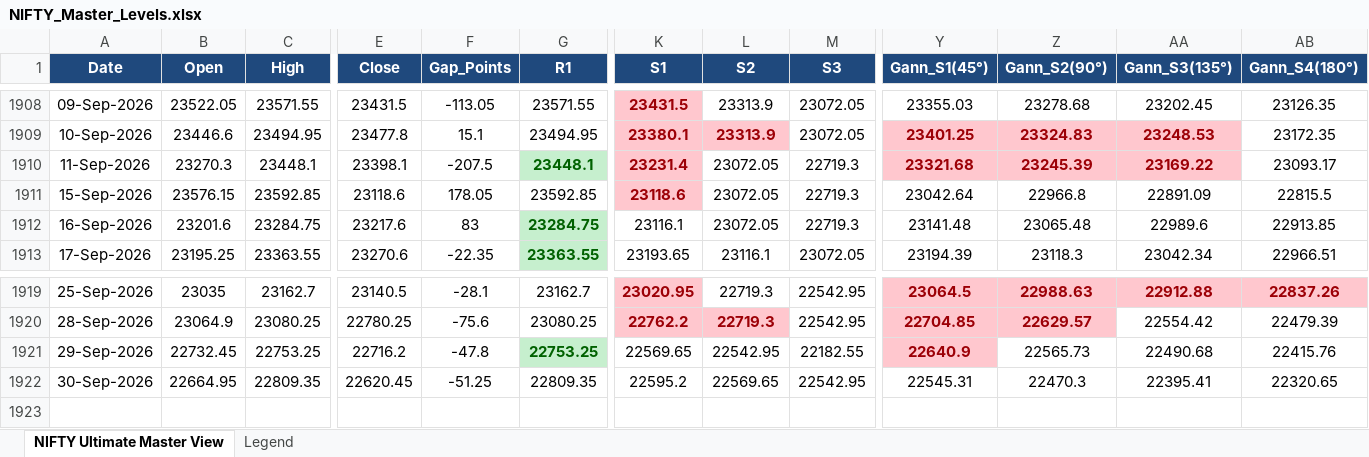
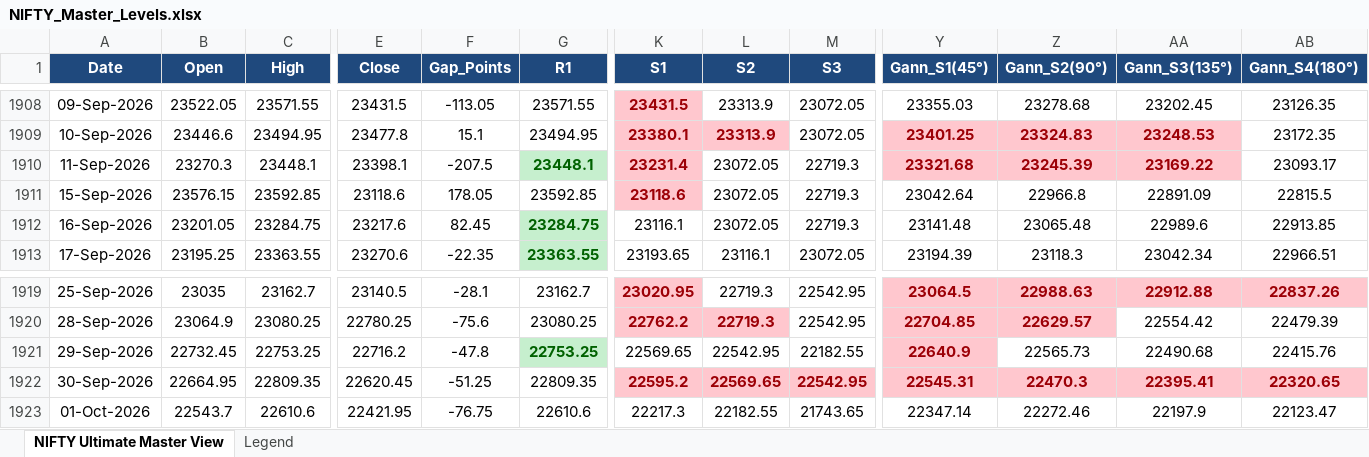
Before and after one commit to plharish5-cmd/Nifty_option_Chain_sniper, an Excel workbook: data/NIFTY_Master_Levels.xlsx, sheet NIFTY Ultimate Master View, drawn as a sheet; only a part is shown, gaps mark what is left out; values as stored, in another font and other column widths than the file's, no borders; rows hold the shown columns only; the diff names each change by its address in the sheet, - before the commit and + after, or states it on an @@ line.

Commit message:
feat: add Options Lab, FII/DII panels, SMC brief, and daily market data updates for 2026-10-01
- Added options_lab_tab.py and mounted in dashboard.py (Tab 44)
- Added fii_dii_panel.py with FII/DII cash and derivatives summaries in participant_tab.py
- Added oi_profile_panel.py and pe_ce_panel.py for strike-wise OI and PE-CE flows
- Added smc_brief.py multi-timeframe decision block for terminal briefings
- Updated configuration rules in strategy1_rules.json and ema8_signals_rules.json
- Synced daily logs, observations, levels, participant OI, and scheduler states for 2026-10-01
- Ignored LibreOffice temporary lock files in .gitignore

```diff
--- a/data/NIFTY_Master_Levels.xlsx (sheet NIFTY Ultimate Master View)
+++ b/data/NIFTY_Master_Levels.xlsx (sheet NIFTY Ultimate Master View)
-B1912 (Open): 23201.6
+B1912 (Open): 23201.05
-F1912 (Gap_Points): 83
+F1912 (Gap_Points): 82.45
@@ K1922:M1922 fill: none → #FFC7CE, bold: off → on, text colour: black → #9C0006 @@
@@ Y1922:AB1922 fill: none → #FFC7CE, bold: off → on, text colour: black → #9C0006 @@
+row 1923: 01-Oct-2026 | 22543.7 | 22610.6 | 22421.95 | -76.75 | 22610.6 | 22217.3 | 22182.55 | 21743.65 | 22347.14 | 22272.46 | 22197.9 | 22123.47
```
Also changed, not shown: 41 other files.
